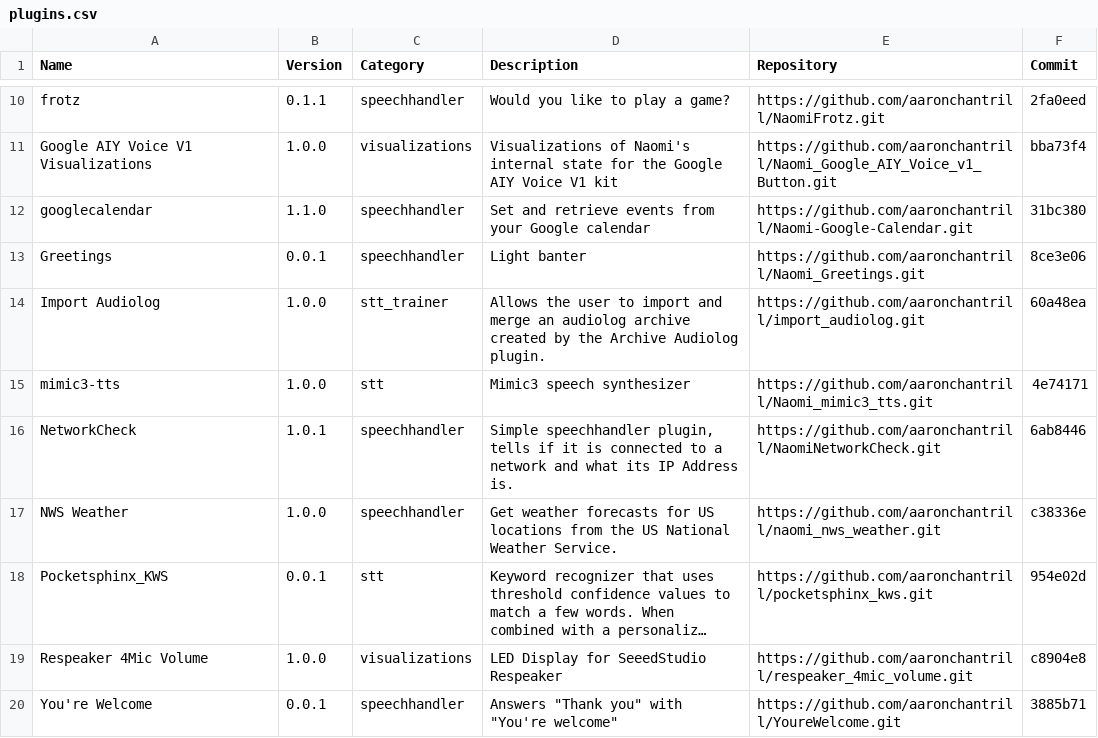
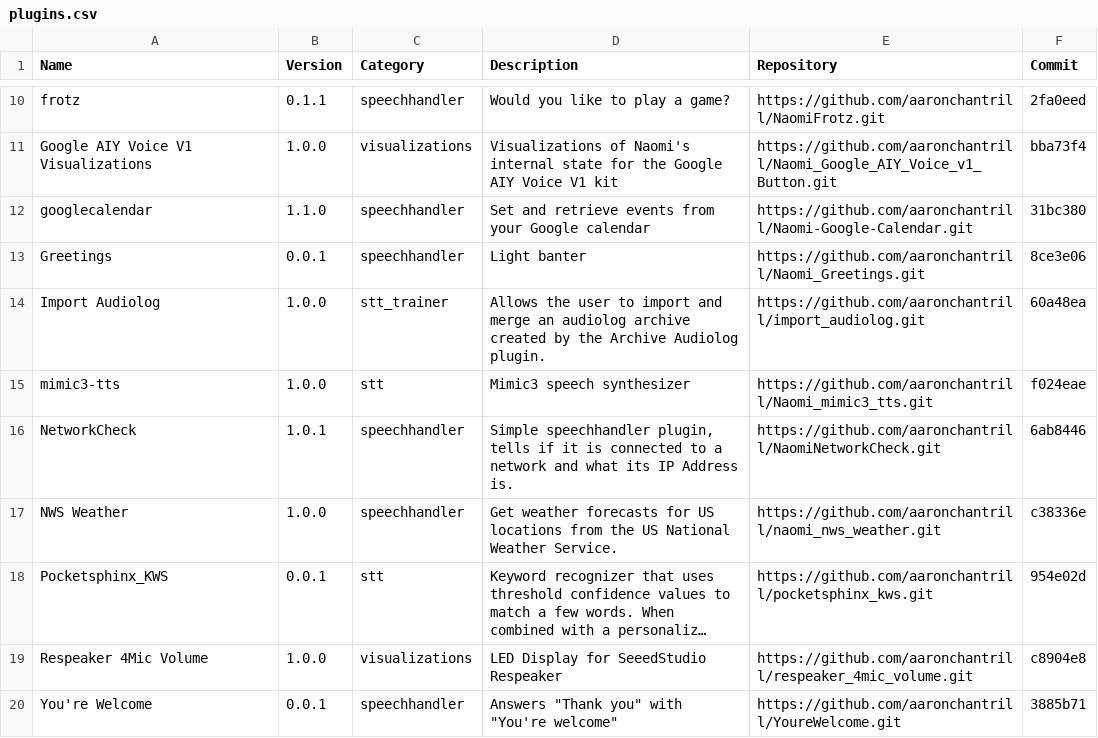
Before and after one commit to NaomiProject/naomi-plugins, a CSV file: plugins.csv, drawn as a sheet; only a part is shown, gaps mark what is left out; long unchanged cells end in ….

Commit message:
Mimic3 update
Mimic3 had the wrong name for the python_requirements.txt file so
it failed to download the PyPi package. I also added some manual
installation instructions.

```diff
--- a/plugins.csv
+++ b/plugins.csv
@@ -14,3 +14,3 @@ Name,Version,Category,Description,Repository,Commit
 "Import Audiolog","1.0.0","stt_trainer","Allows the user to import and merge an audiolog archive created by the Archive Audiolog plugin.","https://github.com/aaronchantrill/import_audiolog.git","60a48ea"
-"mimic3-tts","1.0.0","stt","Mimic3 speech synthesizer","https://github.com/aaronchantrill/Naomi_mimic3_tts.git","4e74171"
+"mimic3-tts","1.0.0","stt","Mimic3 speech synthesizer","https://github.com/aaronchantrill/Naomi_mimic3_tts.git","f024eae"
 "NetworkCheck","1.0.1","speechhandler","Simple speechhandler plugin, tells if it is connected to a network and what its IP Address is.","https://github.com/aaronchantrill/NaomiNetworkCheck.git","6ab8446"
```
